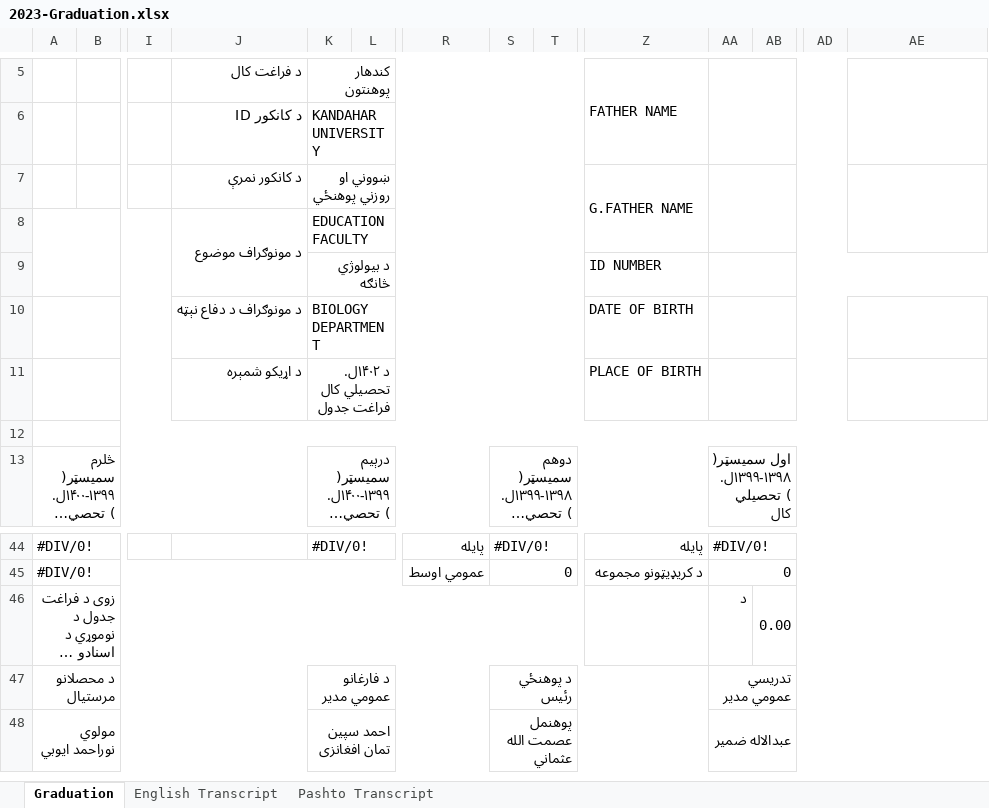
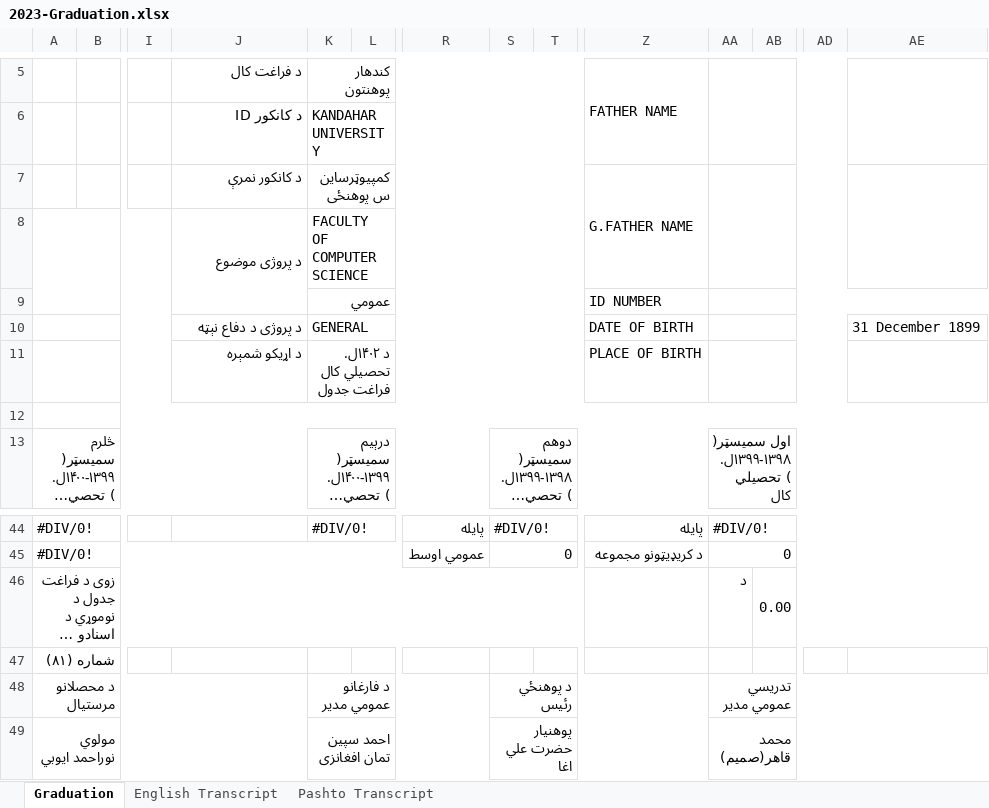
Before and after one commit to KDRUCSProjects/faculty-system-2023100, an Excel workbook: src/services/api/src/storage/exportable/templates/2023-Graduation.xlsx, sheet Graduation, drawn as a sheet; only a part is shown, gaps mark what is left out; long unchanged cells end in …; values as stored, in another font and other column widths than the file's, no cell formats; charts and pictures and conditional formats not drawn; addresses are those after the commit; rows hold the shown columns only; the diff names each change by its address in the sheet, - before the commit and + after, or states it on an @@ line.

```diff
--- a/src/services/api/src/storage/exportable/templates/2023-Graduation.xlsx (sheet Graduation)
+++ b/src/services/api/src/storage/exportable/templates/2023-Graduation.xlsx (sheet Graduation)
-K7: ښووني او روزني پوهنځي
+K7: کمپیوټرساینس پوهنځی
-J8: د مونوګراف موضوع
+J8: د پروژی موضوع
-K8: EDUCATION FACULTY
+K8: FACULTY OF COMPUTER SCIENCE
-K9: د بیولوژي څانګه
+K9: عمومي
-J10: د مونوګراف د دفاع نېټه
+J10: د پروژی د دفاع نېټه
-K10: BIOLOGY DEPARTMENT
+K10: GENERAL
-AE10: (empty)
+AE10: 31 December 1899
+row 47: شماره (۸۱)
-S49: پوهنمل عصمت الله عثماني
+S49: پوهنیار حضرت علي اغا
-AA49: عبدالاله ضمير
+AA49: محمد قاهر(صمیم)
```
Also changed, not shown: sheet Pashto Transcript, sheet English Transcript, cell formats, charts or pictures, 14 other files.
